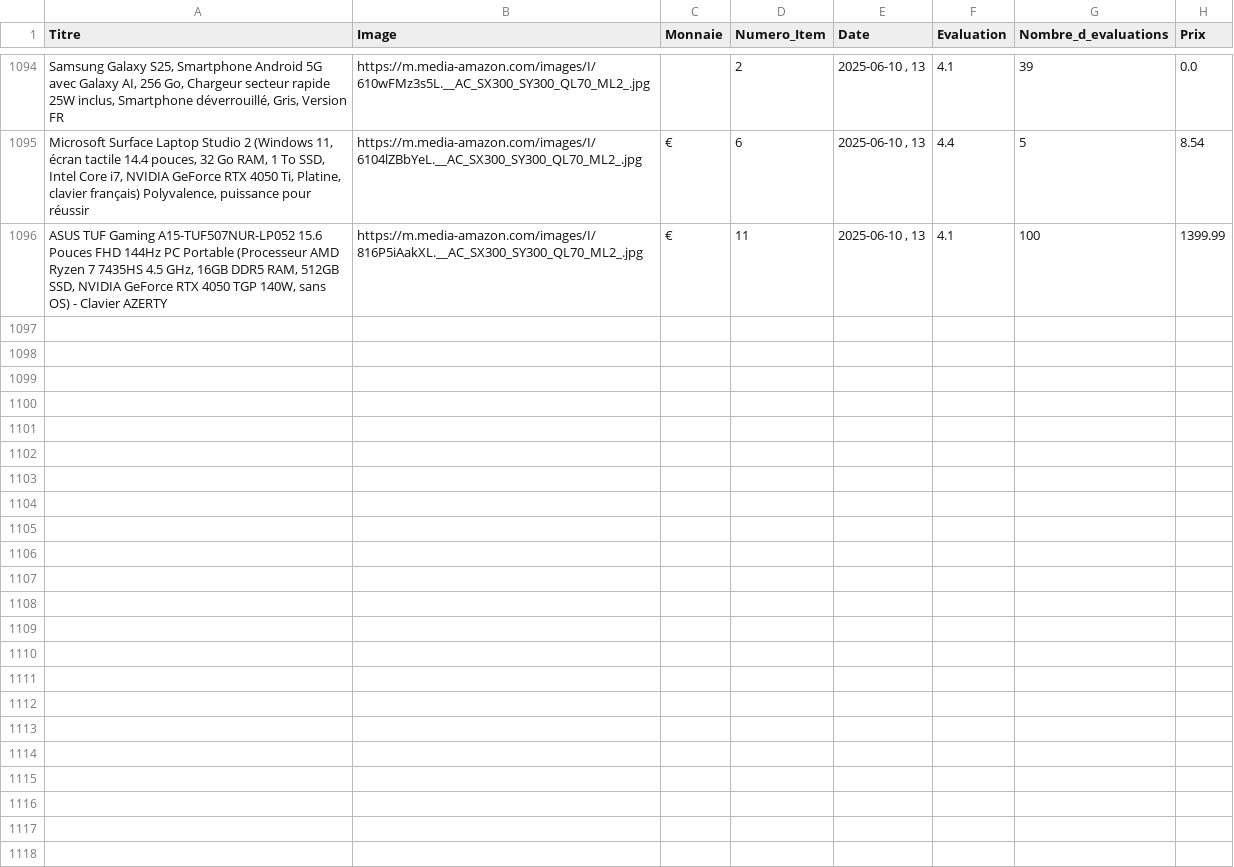
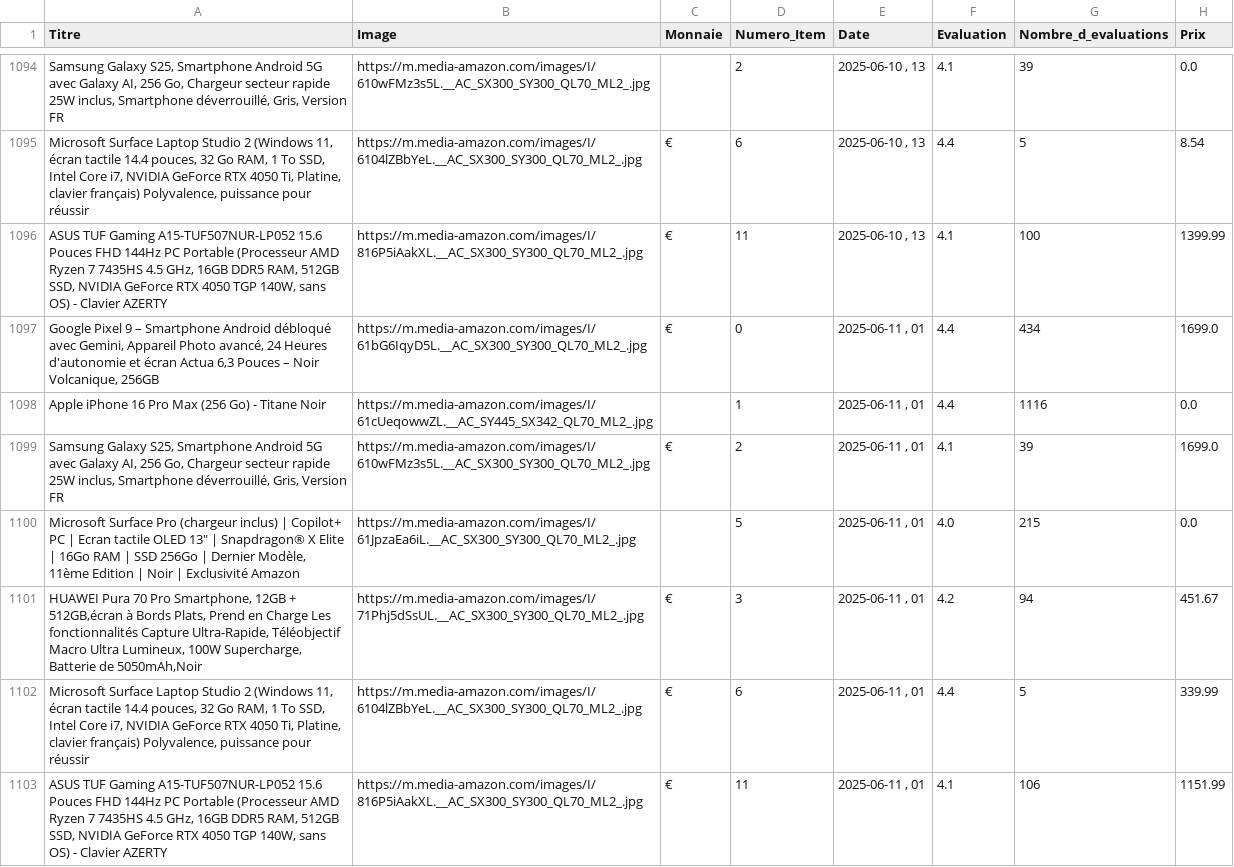
Before and after one commit to User510991/WebscrapAmazon_project, a CSV file: amazon_products.csv, drawn as a sheet; only a part is shown, gaps mark what is left out.

```diff
--- a/amazon_products.csv
+++ b/amazon_products.csv
@@ -1096 +1096,8 @@
 "ASUS TUF Gaming A15-TUF507NUR-LP052 15.6 Pouces FHD 144Hz PC Portable (Processeur AMD Ryzen 7 7435HS 4.5 GHz, 16GB DDR5 RAM, 512GB SSD, NVIDIA GeForce RTX 4050 TGP 140W, sans OS) - Clavier AZERTY","https://m.media-amazon.com/images/I/816P5iAakXL.__AC_SX300_SY300_QL70_ML2_.jpg","€",11,"2025-06-10 , 13",4.1,100,1399.99
+"Google Pixel 9 – Smartphone Android débloqué avec Gemini, Appareil Photo avancé, 24 Heures d'autonomie et écran Actua 6,3 Pouces – Noir Volcanique, 256GB","https://m.media-amazon.com/images/I/61bG6IqyD5L.__AC_SX300_SY300_QL70_ML2_.jpg","€",0,"2025-06-11 , 01",4.4,434,1699.0
+"Apple iPhone 16 Pro Max (256 Go) - Titane Noir","https://m.media-amazon.com/images/I/61cUeqowwZL.__AC_SY445_SX342_QL70_ML2_.jpg","",1,"2025-06-11 , 01",4.4,1116,0.0
+"Samsung Galaxy S25, Smartphone Android 5G avec Galaxy AI, 256 Go, Chargeur secteur rapide 25W inclus, Smartphone déverrouillé, Gris, Version FR","https://m.media-amazon.com/images/I/610wFMz3s5L.__AC_SX300_SY300_QL70_ML2_.jpg","€",2,"2025-06-11 , 01",4.1,39,1699.0
+"Microsoft Surface Pro (chargeur inclus) | Copilot+ PC | Ecran tactile OLED 13"" | Snapdragon® X Elite | 16Go RAM | SSD 256Go | Dernier Modèle, 11ème Edition | Noir | Exclusivité Amazon","https://m.media-amazon.com/images/I/61JpzaEa6iL.__AC_SX300_SY300_QL70_ML2_.jpg","",5,"2025-06-11 , 01",4.0,215,0.0
+"HUAWEI Pura 70 Pro Smartphone, 12GB + 512GB,écran à Bords Plats, Prend en Charge Les fonctionnalités Capture Ultra-Rapide, Téléobjectif Macro Ultra Lumineux, 100W Supercharge, Batterie de 5050mAh,Noir","https://m.media-amazon.com/images/I/71Phj5dSsUL.__AC_SX300_SY300_QL70_ML2_.jpg","€",3,"2025-06-11 , 01",4.2,94,451.67
+"Microsoft Surface Laptop Studio 2 (Windows 11, écran tactile 14.4 pouces, 32 Go RAM, 1 To SSD, Intel Core i7, NVIDIA GeForce RTX 4050 Ti, Platine, clavier français) Polyvalence, puissance pour réussir","https://m.media-amazon.com/images/I/6104lZBbYeL.__AC_SX300_SY300_QL70_ML2_.jpg","€",6,"2025-06-11 , 01",4.4,5,339.99
+"ASUS TUF Gaming A15-TUF507NUR-LP052 15.6 Pouces FHD 144Hz PC Portable (Processeur AMD Ryzen 7 7435HS 4.5 GHz, 16GB DDR5 RAM, 512GB SSD, NVIDIA GeForce RTX 4050 TGP 140W, sans OS) - Clavier AZERTY","https://m.media-amazon.com/images/I/816P5iAakXL.__AC_SX300_SY300_QL70_ML2_.jpg","€",11,"2025-06-11 , 01",4.1,106,1151.99
```
